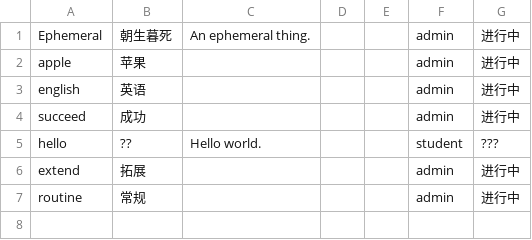
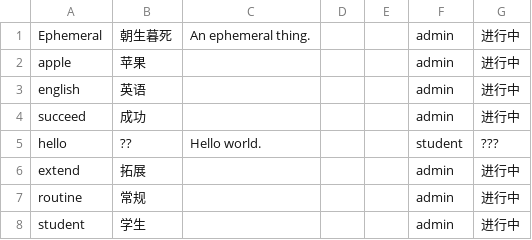
Before and after one commit to xiangyu208-byte/english_class, a CSV file: backend/data/words.csv, drawn as a sheet; the diff names each change by its address in the sheet, - before the commit and + after, or states it on an @@ line.

```diff
--- a/backend/data/words.csv
+++ b/backend/data/words.csv
+row 8: student | 学生 |  |  |  | admin | 进行中
```
Also changed, not shown: 6 other files.
